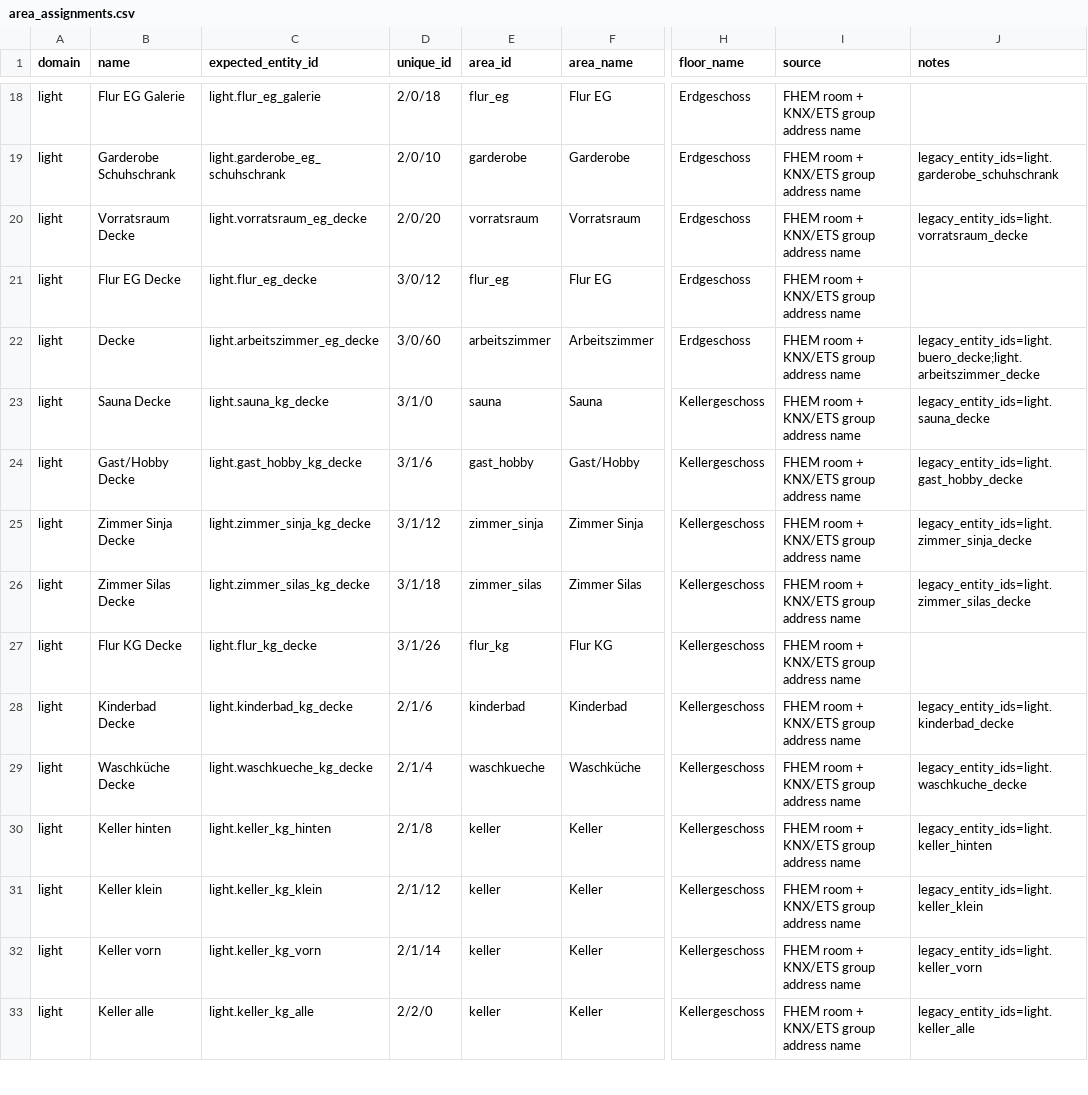
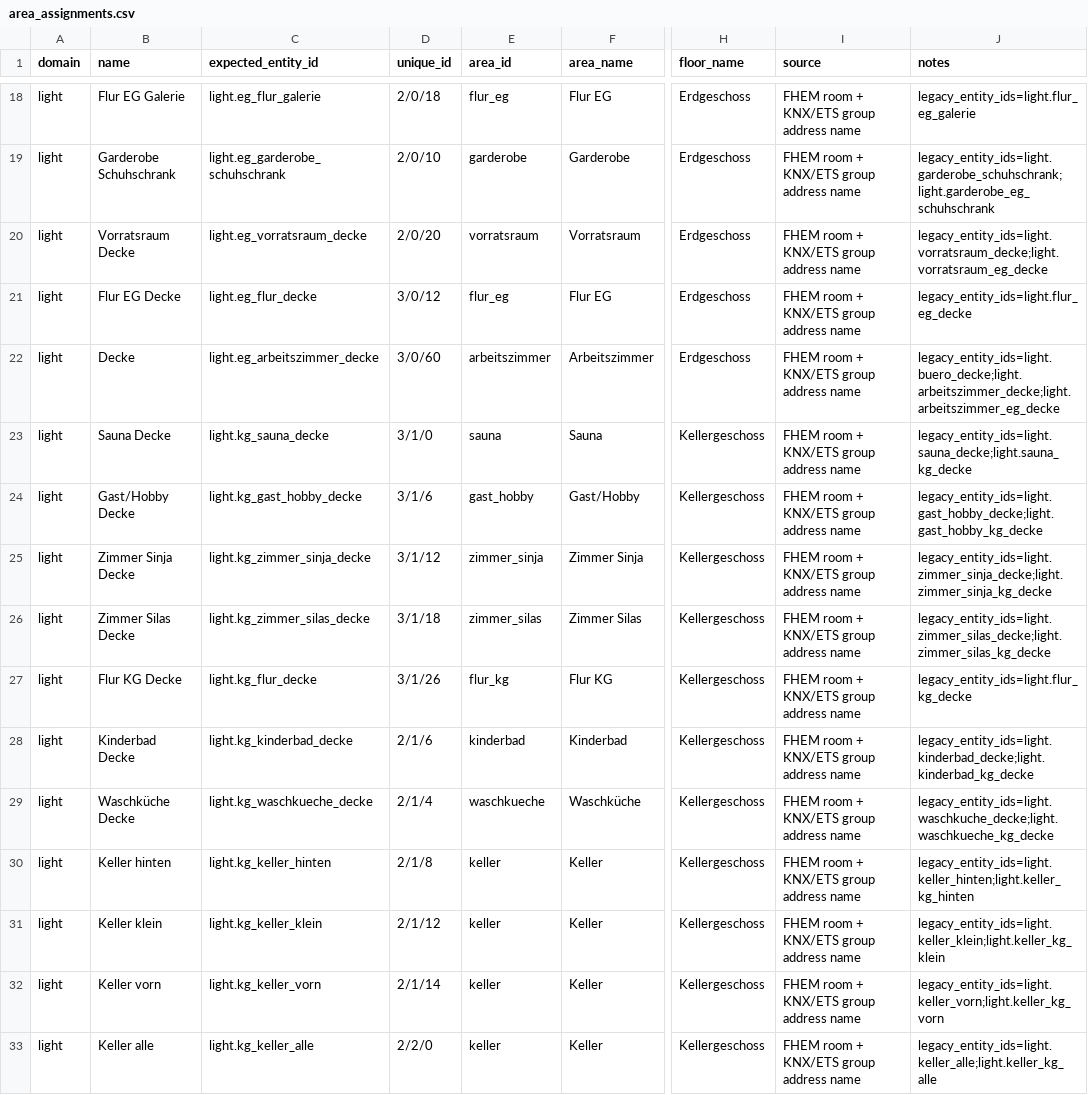
Before and after one commit to Yazracor/Home-Assistant-Config, a CSV file: area_assignments.csv, drawn as a sheet; only a part is shown, gaps mark what is left out; the diff covers the shown part only; the diff names each change by its address in the sheet, - before the commit and + after, or states it on an @@ line.

Commit message:
Entity change

```diff
--- a/area_assignments.csv
+++ b/area_assignments.csv
-C18 (expected_entity_id): light.flur_eg_galerie
+C18 (expected_entity_id): light.eg_flur_galerie
-J18 (notes): (empty)
+J18 (notes): legacy_entity_ids=light.flur_eg_galerie
-C19 (expected_entity_id): light.garderobe_eg_schuhschrank
+C19 (expected_entity_id): light.eg_garderobe_schuhschrank
-J19 (notes): legacy_entity_ids=light.garderobe_schuhschrank
+J19 (notes): legacy_entity_ids=light.garderobe_schuhschrank;light.garderobe_eg_schuhschrank
-C20 (expected_entity_id): light.vorratsraum_eg_decke
+C20 (expected_entity_id): light.eg_vorratsraum_decke
-J20 (notes): legacy_entity_ids=light.vorratsraum_decke
+J20 (notes): legacy_entity_ids=light.vorratsraum_decke;light.vorratsraum_eg_decke
-C21 (expected_entity_id): light.flur_eg_decke
+C21 (expected_entity_id): light.eg_flur_decke
-J21 (notes): (empty)
+J21 (notes): legacy_entity_ids=light.flur_eg_decke
-C22 (expected_entity_id): light.arbeitszimmer_eg_decke
+C22 (expected_entity_id): light.eg_arbeitszimmer_decke
-J22 (notes): legacy_entity_ids=light.buero_decke;light.arbeitszimmer_decke
+J22 (notes): legacy_entity_ids=light.buero_decke;light.arbeitszimmer_decke;light.arbeitszimmer_eg_decke
-C23 (expected_entity_id): light.sauna_kg_decke
+C23 (expected_entity_id): light.kg_sauna_decke
-J23 (notes): legacy_entity_ids=light.sauna_decke
+J23 (notes): legacy_entity_ids=light.sauna_decke;light.sauna_kg_decke
-C24 (expected_entity_id): light.gast_hobby_kg_decke
+C24 (expected_entity_id): light.kg_gast_hobby_decke
-J24 (notes): legacy_entity_ids=light.gast_hobby_decke
+J24 (notes): legacy_entity_ids=light.gast_hobby_decke;light.gast_hobby_kg_decke
-C25 (expected_entity_id): light.zimmer_sinja_kg_decke
+C25 (expected_entity_id): light.kg_zimmer_sinja_decke
-J25 (notes): legacy_entity_ids=light.zimmer_sinja_decke
+J25 (notes): legacy_entity_ids=light.zimmer_sinja_decke;light.zimmer_sinja_kg_decke
-C26 (expected_entity_id): light.zimmer_silas_kg_decke
+C26 (expected_entity_id): light.kg_zimmer_silas_decke
-J26 (notes): legacy_entity_ids=light.zimmer_silas_decke
+J26 (notes): legacy_entity_ids=light.zimmer_silas_decke;light.zimmer_silas_kg_decke
-C27 (expected_entity_id): light.flur_kg_decke
+C27 (expected_entity_id): light.kg_flur_decke
-J27 (notes): (empty)
+J27 (notes): legacy_entity_ids=light.flur_kg_decke
-C28 (expected_entity_id): light.kinderbad_kg_decke
+C28 (expected_entity_id): light.kg_kinderbad_decke
-J28 (notes): legacy_entity_ids=light.kinderbad_decke
+J28 (notes): legacy_entity_ids=light.kinderbad_decke;light.kinderbad_kg_decke
-C29 (expected_entity_id): light.waschkueche_kg_decke
+C29 (expected_entity_id): light.kg_waschkueche_decke
-J29 (notes): legacy_entity_ids=light.waschkuche_decke
+J29 (notes): legacy_entity_ids=light.waschkuche_decke;light.waschkueche_kg_decke
-C30 (expected_entity_id): light.keller_kg_hinten
+C30 (expected_entity_id): light.kg_keller_hinten
-J30 (notes): legacy_entity_ids=light.keller_hinten
+J30 (notes): legacy_entity_ids=light.keller_hinten;light.keller_kg_hinten
-C31 (expected_entity_id): light.keller_kg_klein
+C31 (expected_entity_id): light.kg_keller_klein
-J31 (notes): legacy_entity_ids=light.keller_klein
+J31 (notes): legacy_entity_ids=light.keller_klein;light.keller_kg_klein
-C32 (expected_entity_id): light.keller_kg_vorn
+C32 (expected_entity_id): light.kg_keller_vorn
-J32 (notes): legacy_entity_ids=light.keller_vorn
+J32 (notes): legacy_entity_ids=light.keller_vorn;light.keller_kg_vorn
-C33 (expected_entity_id): light.keller_kg_alle
+C33 (expected_entity_id): light.kg_keller_alle
-J33 (notes): legacy_entity_ids=light.keller_alle
+J33 (notes): legacy_entity_ids=light.keller_alle;light.keller_kg_alle
```
Also changed, not shown: 94 edited cells elsewhere in this file, 3 other files.
